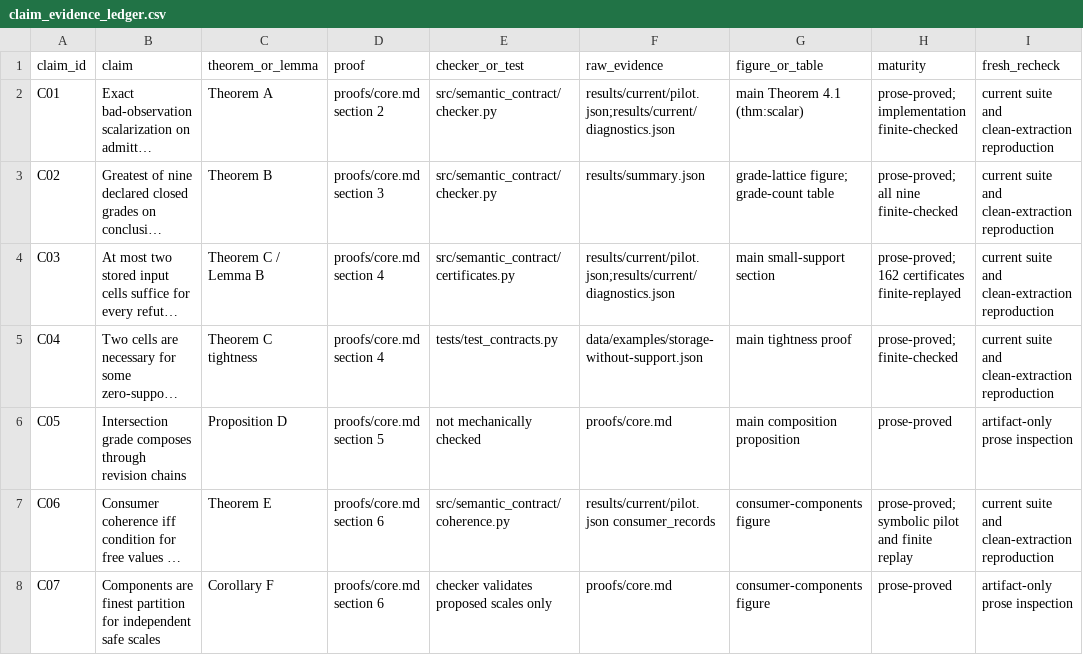
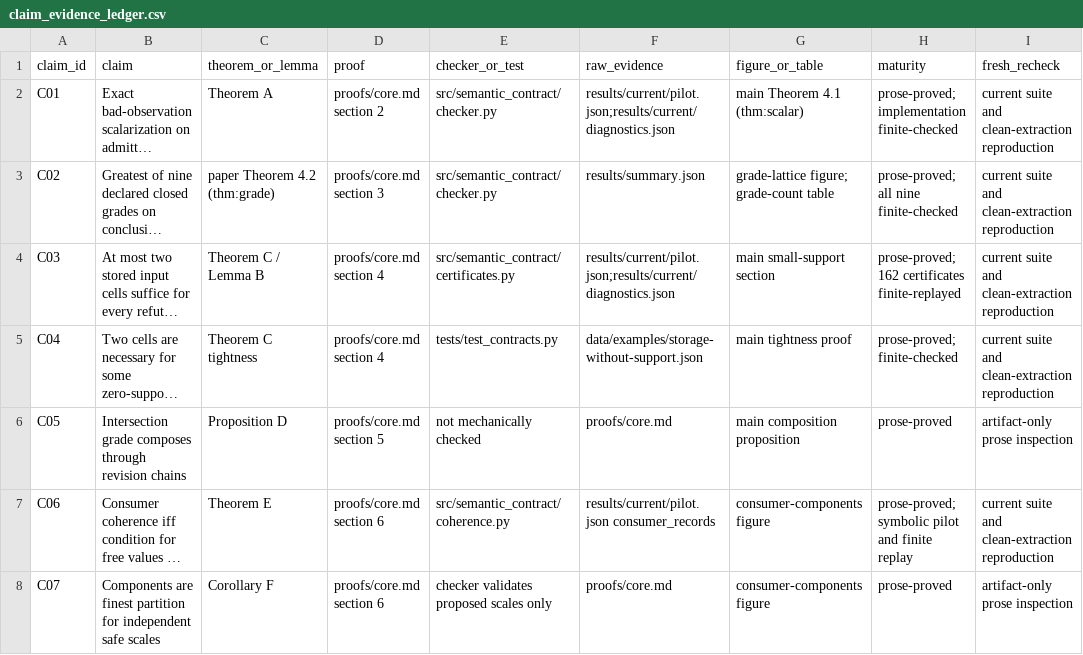
Before and after one commit to Haoyi-Zhang/TensorGrade, a CSV file: claim_evidence_ledger.csv, drawn as a sheet; only a part is shown; long unchanged cells end in …; the diff names each change by its address in the sheet, - before the commit and + after, or states it on an @@ line.

Commit message:
Align current manuscript evidence destinations

```diff
--- a/claim_evidence_ledger.csv
+++ b/claim_evidence_ledger.csv
-C3 (theorem_or_lemma): Theorem B
+C3 (theorem_or_lemma): paper Theorem 4.2 (thm:grade)
```
